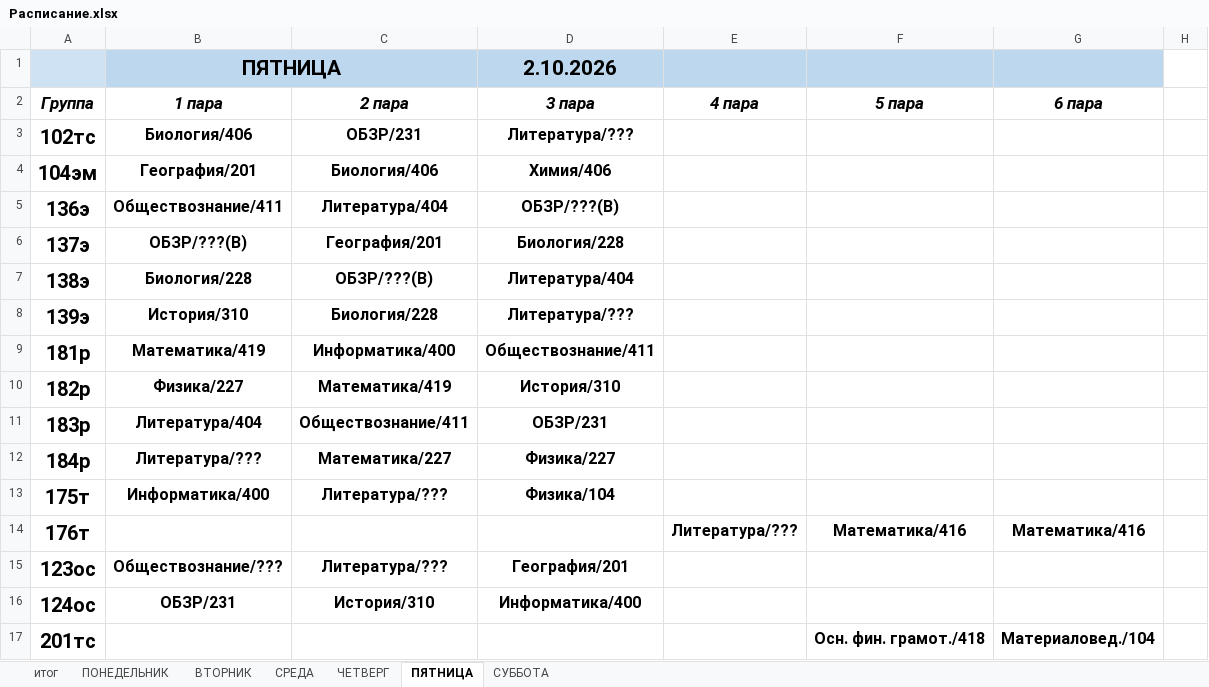
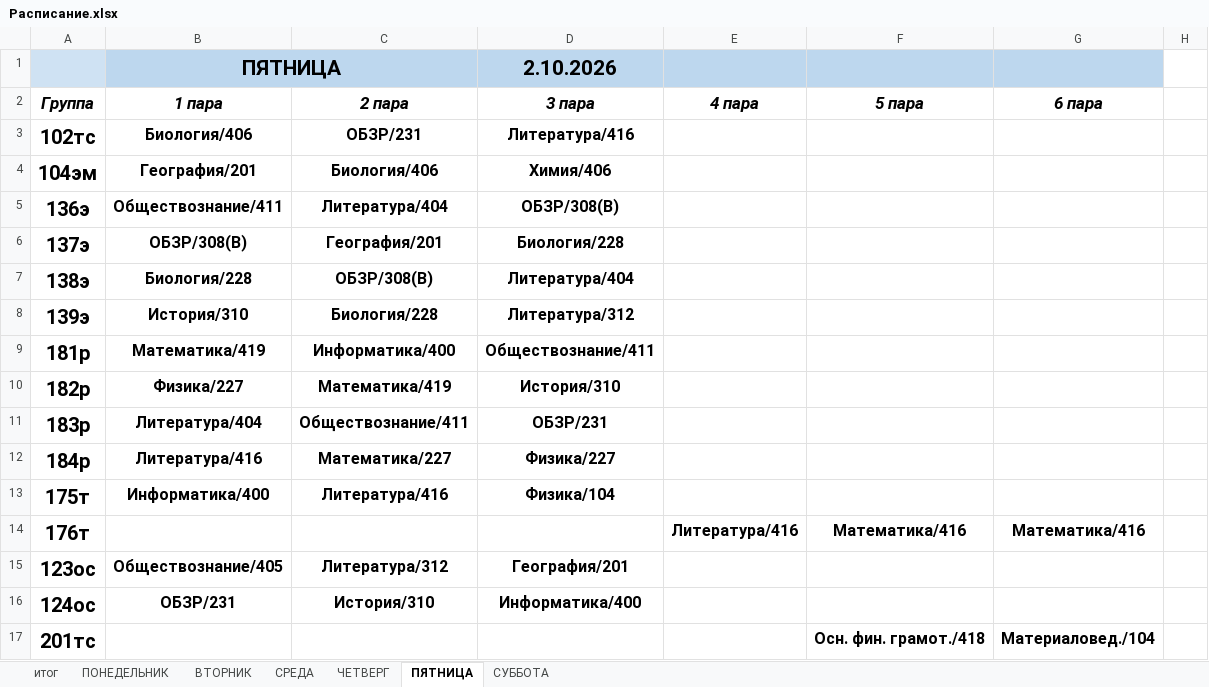
Before and after one commit to colderuopen-art/raspisanie, an Excel workbook: Расписание.xlsx, sheet ПЯТНИЦА, drawn as a sheet; only a part is shown; values as stored, in another font and other column widths than the file's, no borders; charts and pictures not drawn; the diff covers the shown part only; the diff names each change by its address in the sheet, - before the commit and + after, or states it on an @@ line.

```diff
--- a/Расписание.xlsx (sheet ПЯТНИЦА)
+++ b/Расписание.xlsx (sheet ПЯТНИЦА)
-D3 (3 пара): Литература/???
+D3 (3 пара): Литература/416
-D5 (3 пара): ОБЗР/???(В)
+D5 (3 пара): ОБЗР/308(В)
-B6 (1 пара): ОБЗР/???(В)
+B6 (1 пара): ОБЗР/308(В)
-C7 (2 пара): ОБЗР/???(В)
+C7 (2 пара): ОБЗР/308(В)
-D8 (3 пара): Литература/???
+D8 (3 пара): Литература/312
-B12 (1 пара): Литература/???
+B12 (1 пара): Литература/416
-C13 (2 пара): Литература/???
+C13 (2 пара): Литература/416
-E14 (4 пара): Литература/???
+E14 (4 пара): Литература/416
-B15 (1 пара): Обществознание/???
+B15 (1 пара): Обществознание/405
-C15 (2 пара): Литература/???
+C15 (2 пара): Литература/312
```
Also changed, not shown: 29 edited cells elsewhere in this sheet, sheet итог, sheet СУББОТА, sheet ВТОРНИК, sheet СРЕДА, sheet ЧЕТВЕРГ, formulas that keep their value, charts or pictures.
